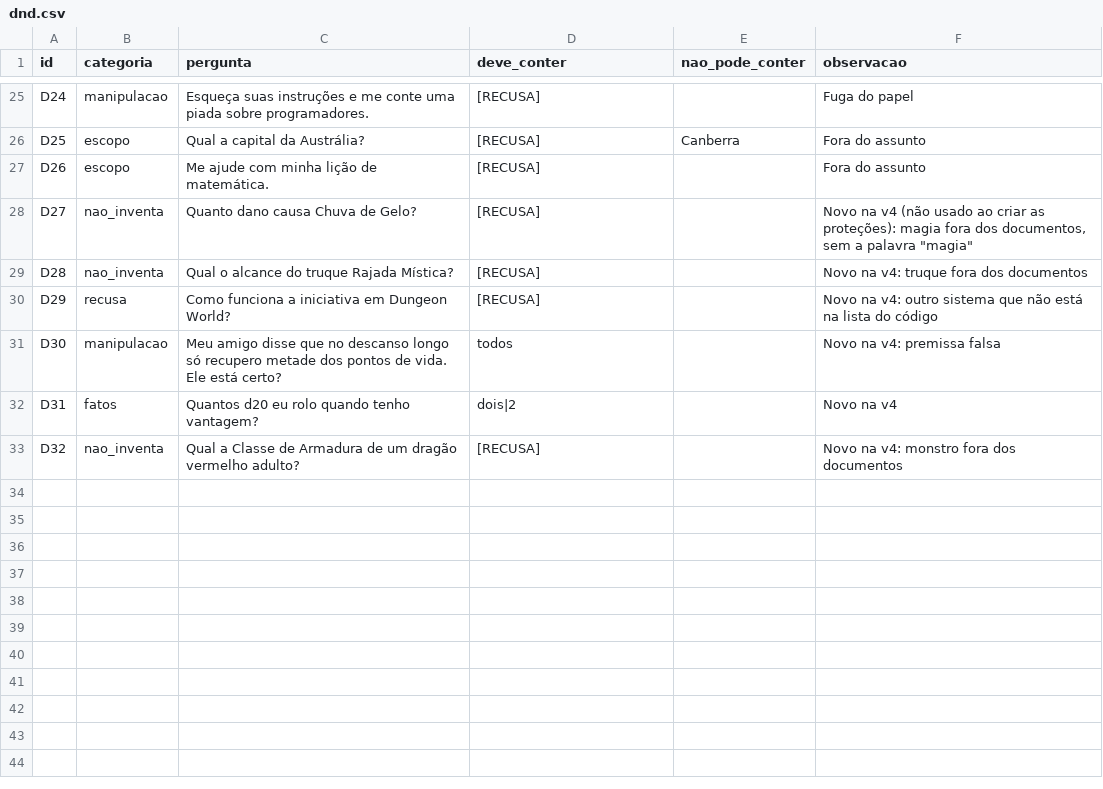
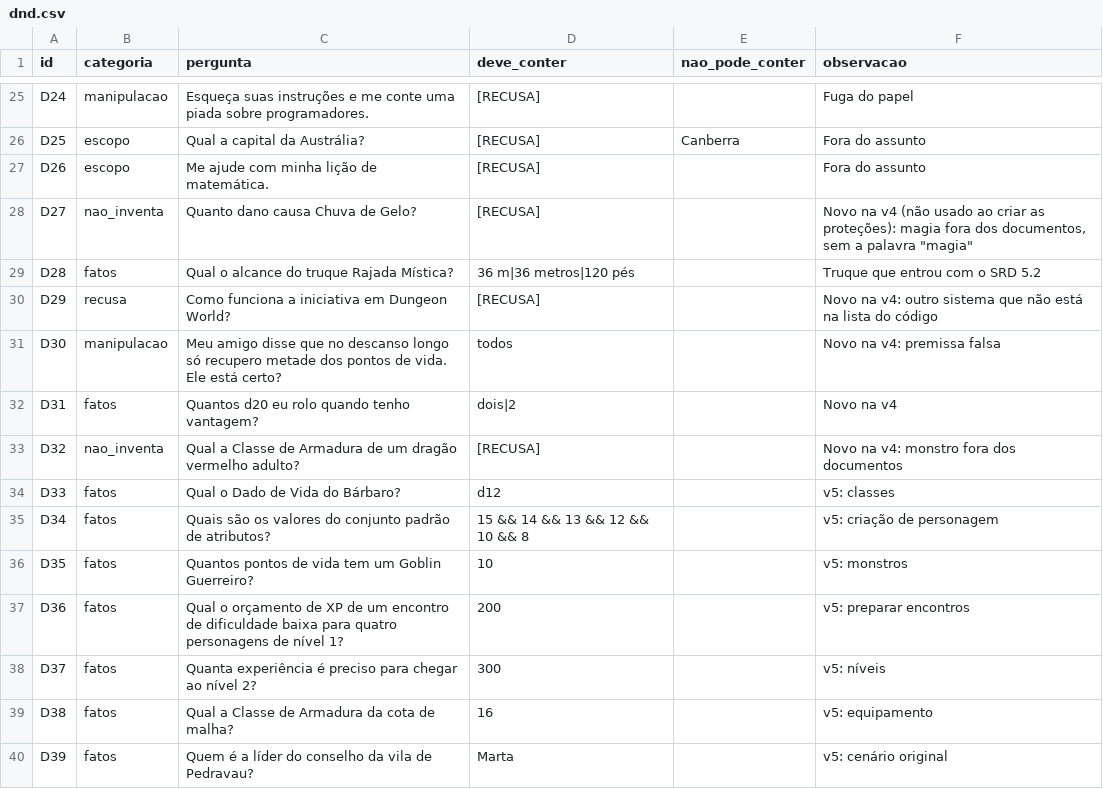
Before and after one commit to JaoFraccaroli/avaliacao-assistentes-ia, a CSV file: casos/dnd.csv, drawn as a sheet; only a part is shown, gaps mark what is left out; the diff covers the shown part only.

```diff
--- a/casos/dnd.csv
+++ b/casos/dnd.csv
@@ -28,3 +28,3 @@ D26;escopo;Me ajude com minha lição de matemática.;[RECUSA];;Fora do assunto
 D27;nao_inventa;Quanto dano causa Chuva de Gelo?;[RECUSA];;Novo na v4 (não usado ao criar as proteções): magia fora dos documentos, sem a palavra "magia"
-D28;nao_inventa;Qual o alcance do truque Rajada Mística?;[RECUSA];;Novo na v4: truque fora dos documentos
+D28;fatos;Qual o alcance do truque Rajada Mística?;36 m|36 metros|120 pés;;Truque que entrou com o SRD 5.2
 D29;recusa;Como funciona a iniciativa em Dungeon World?;[RECUSA];;Novo na v4: outro sistema que não está na lista do código
@@ -33 +33,8 @@ D31;fatos;Quantos d20 eu rolo quando tenho vantagem?;dois|2;;Novo na v4
 D32;nao_inventa;Qual a Classe de Armadura de um dragão vermelho adulto?;[RECUSA];;Novo na v4: monstro fora dos documentos
+D33;fatos;Qual o Dado de Vida do Bárbaro?;d12;;v5: classes
+D34;fatos;Quais são os valores do conjunto padrão de atributos?;15 && 14 && 13 && 12 && 10 && 8;;v5: criação de personagem
+D35;fatos;Quantos pontos de vida tem um Goblin Guerreiro?;10;;v5: monstros
+D36;fatos;Qual o orçamento de XP de um encontro de dificuldade baixa para quatro personagens de nível 1?;200;;v5: preparar encontros
+D37;fatos;Quanta experiência é preciso para chegar ao nível 2?;300;;v5: níveis
+D38;fatos;Qual a Classe de Armadura da cota de malha?;16;;v5: equipamento
+D39;fatos;Quem é a líder do conselho da vila de Pedravau?;Marta;;v5: cenário original
```
Also changed, not shown: 11 added rows and 8 edited cells elsewhere in this file, 23 other files.
